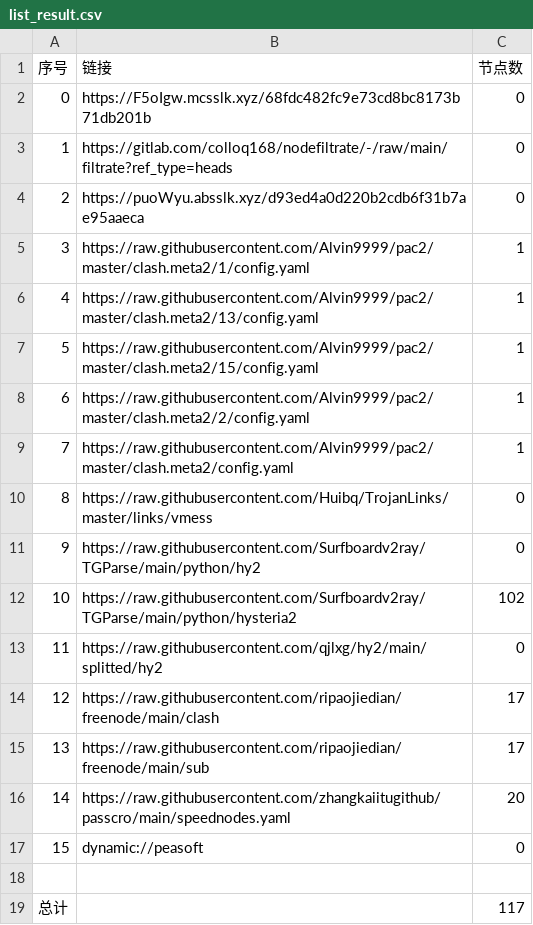
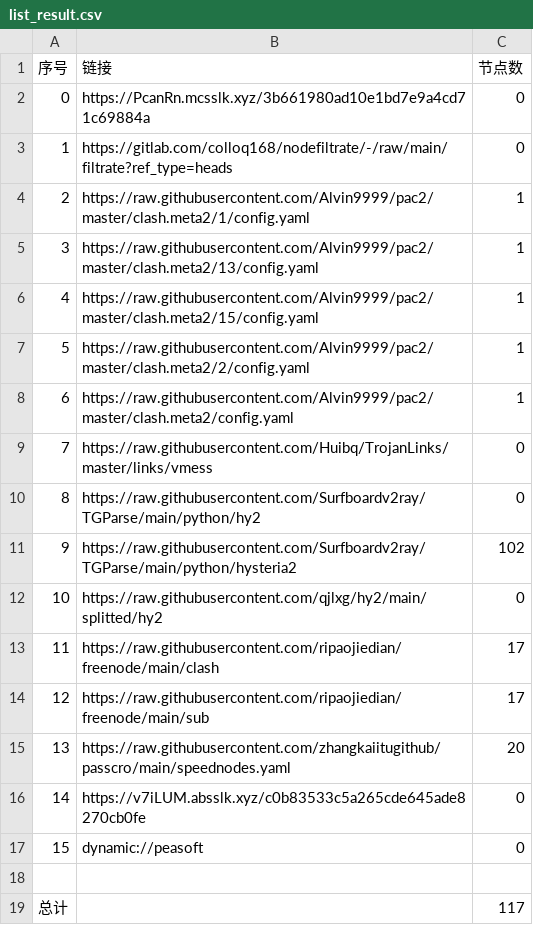
Before and after one commit to wokaotianshi123/NoMoreWalls, a CSV file: list_result.csv, drawn as a sheet; removed rows and columns are numbered as before the commit, all else as after; the diff names each change by its address in the sheet, - before the commit and + after, or states it on an @@ line.

```diff
--- a/list_result.csv
+++ b/list_result.csv
-B2 (链接): https://F5oIgw.mcsslk.xyz/68fdc482fc9e73cd8bc8173b71db201b
+B2 (链接): https://PcanRn.mcsslk.xyz/3b661980ad10e1bd7e9a4cd71c69884a
-row 4: 2 | https://puoWyu.absslk.xyz/d93ed4a0d220b2cdb6f31b7ae95aaeca | 0
@@ column A (序号) renumbered between rows 4 and 15 @@
+row 16: 14 | https://v7iLUM.absslk.xyz/c0b83533c5a265cde645ade8270cb0fe | 0
```
Also changed, not shown: 21 other files.
